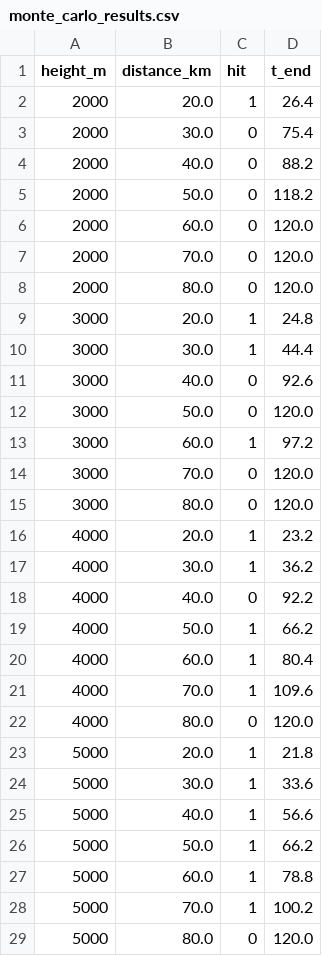
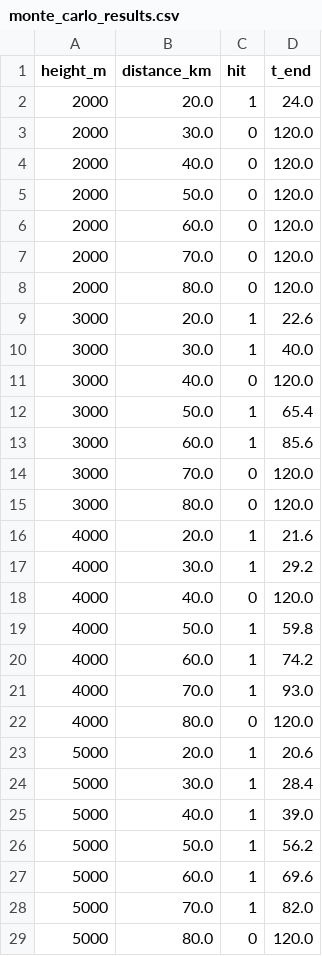
Before and after one commit to Notimetimer/project03_fire_and_dodge_missile, a CSV file: monte_carlo_results.csv, drawn as a sheet; only a part is shown; the diff covers the shown part only.

```diff
--- a/monte_carlo_results.csv
+++ b/monte_carlo_results.csv
@@ -1,6 +1,6 @@
 height_m,distance_km,hit,t_end
-2000,20.0,1,26.4
-2000,30.0,0,75.4
-2000,40.0,0,88.2
-2000,50.0,0,118.2
+2000,20.0,1,24.0
+2000,30.0,0,120.0
+2000,40.0,0,120.0
+2000,50.0,0,120.0
 2000,60.0,0,120.0
@@ -8,22 +8,22 @@ height_m,distance_km,hit,t_end
 2000,80.0,0,120.0
-3000,20.0,1,24.8
-3000,30.0,1,44.4
-3000,40.0,0,92.6
-3000,50.0,0,120.0
-3000,60.0,1,97.2
+3000,20.0,1,22.6
+3000,30.0,1,40.0
+3000,40.0,0,120.0
+3000,50.0,1,65.4
+3000,60.0,1,85.6
 3000,70.0,0,120.0
 3000,80.0,0,120.0
-4000,20.0,1,23.2
-4000,30.0,1,36.2
-4000,40.0,0,92.2
-4000,50.0,1,66.2
-4000,60.0,1,80.4
-4000,70.0,1,109.6
+4000,20.0,1,21.6
+4000,30.0,1,29.2
+4000,40.0,0,120.0
+4000,50.0,1,59.8
+4000,60.0,1,74.2
+4000,70.0,1,93.0
 4000,80.0,0,120.0
-5000,20.0,1,21.8
-5000,30.0,1,33.6
-5000,40.0,1,56.6
-5000,50.0,1,66.2
-5000,60.0,1,78.8
-5000,70.0,1,100.2
+5000,20.0,1,20.6
+5000,30.0,1,28.4
+5000,40.0,1,39.0
+5000,50.0,1,56.2
+5000,60.0,1,69.6
+5000,70.0,1,82.0
 5000,80.0,0,120.0
```
Also changed, not shown: 36 edited cells elsewhere in this file, 3 other files.
